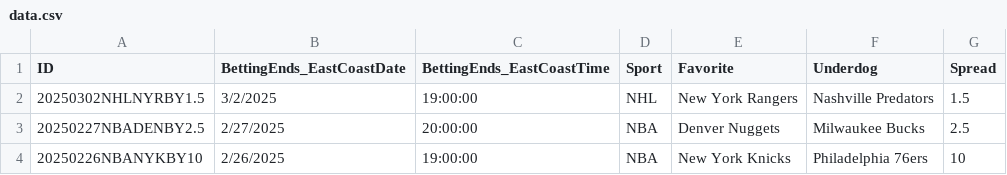
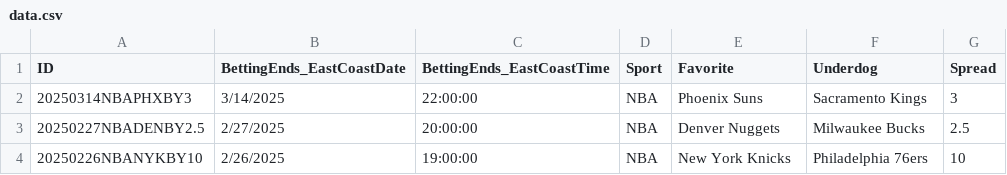
Before and after one commit to k26dr/peerbet, a CSV file: data.csv, drawn as a sheet.

Commit message:
Update data.csv

```diff
--- a/data.csv
+++ b/data.csv
@@ -1,3 +1,3 @@
 ID,BettingEnds_EastCoastDate,BettingEnds_EastCoastTime,Sport,Favorite,Underdog,Spread
-20250302NHLNYRBY1.5,3/2/2025,19:00:00,NHL,New York Rangers,Nashville Predators,1.5
+20250314NBAPHXBY3,3/14/2025,22:00:00,NBA,Phoenix Suns,Sacramento Kings,3
 20250227NBADENBY2.5,2/27/2025,20:00:00,NBA,Denver Nuggets,Milwaukee Bucks,2.5
```
